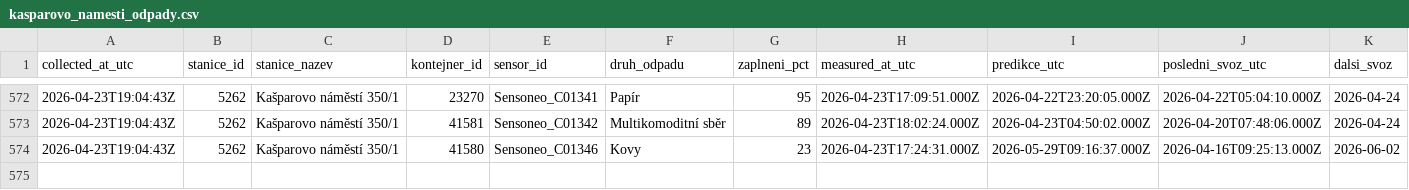
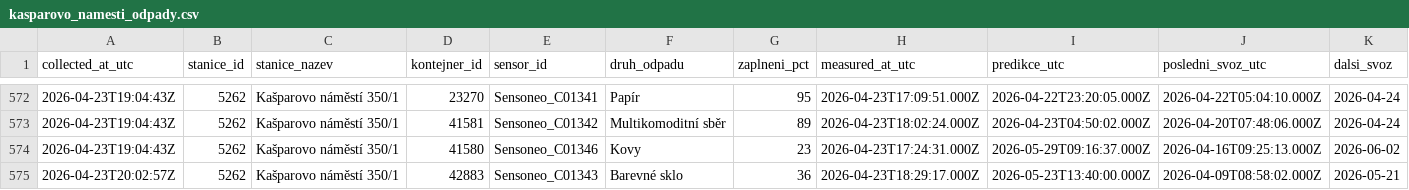
Before and after one commit to sim-mar/golemio_monitoring, a CSV file: kasparovo_namesti_odpady.csv, drawn as a sheet; only a part is shown, gaps mark what is left out; the diff names each change by its address in the sheet, - before the commit and + after, or states it on an @@ line.

```diff
--- a/kasparovo_namesti_odpady.csv
+++ b/kasparovo_namesti_odpady.csv
+row 575: 2026-04-23T20:02:57Z | 5262 | Kašparovo náměstí 350/1 | 42883 | Sensoneo_C01343 | Barevné sklo | 36 | 2026-04-23T18:29:17.000Z | 2026-05-23T13:40:00.000Z | 2026-04-09T08:58:02.000Z | 2026-05-21
```
Also changed, not shown: 1 other file.
